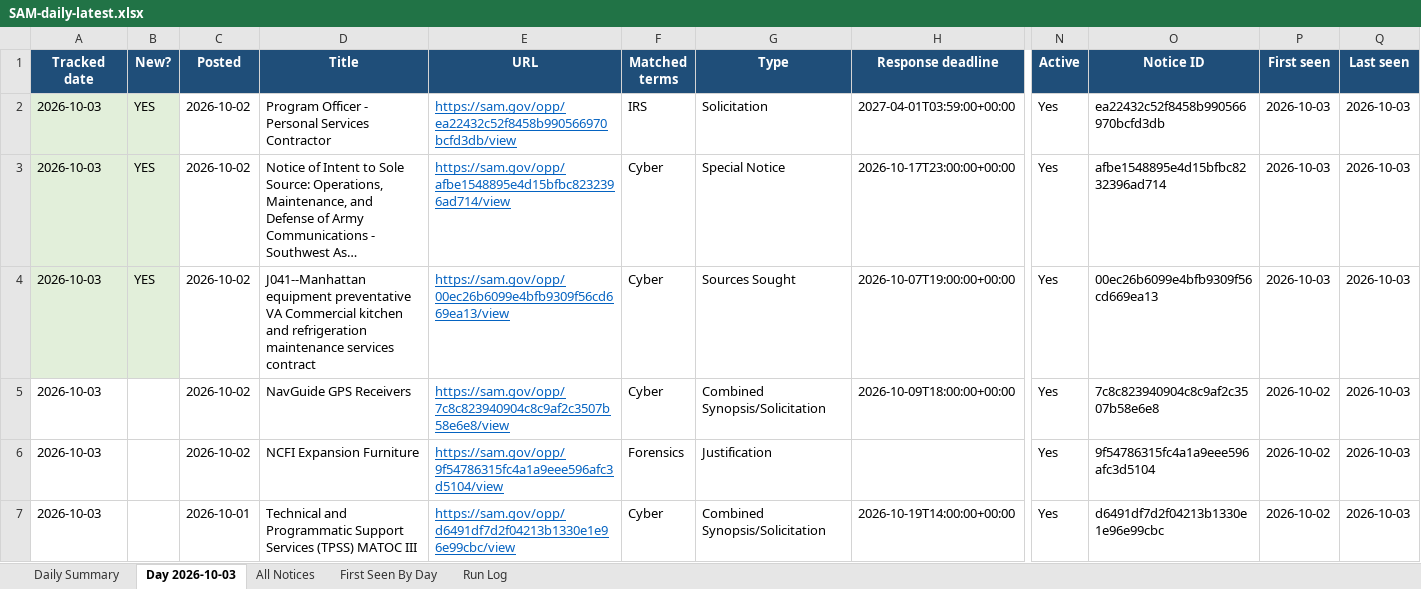
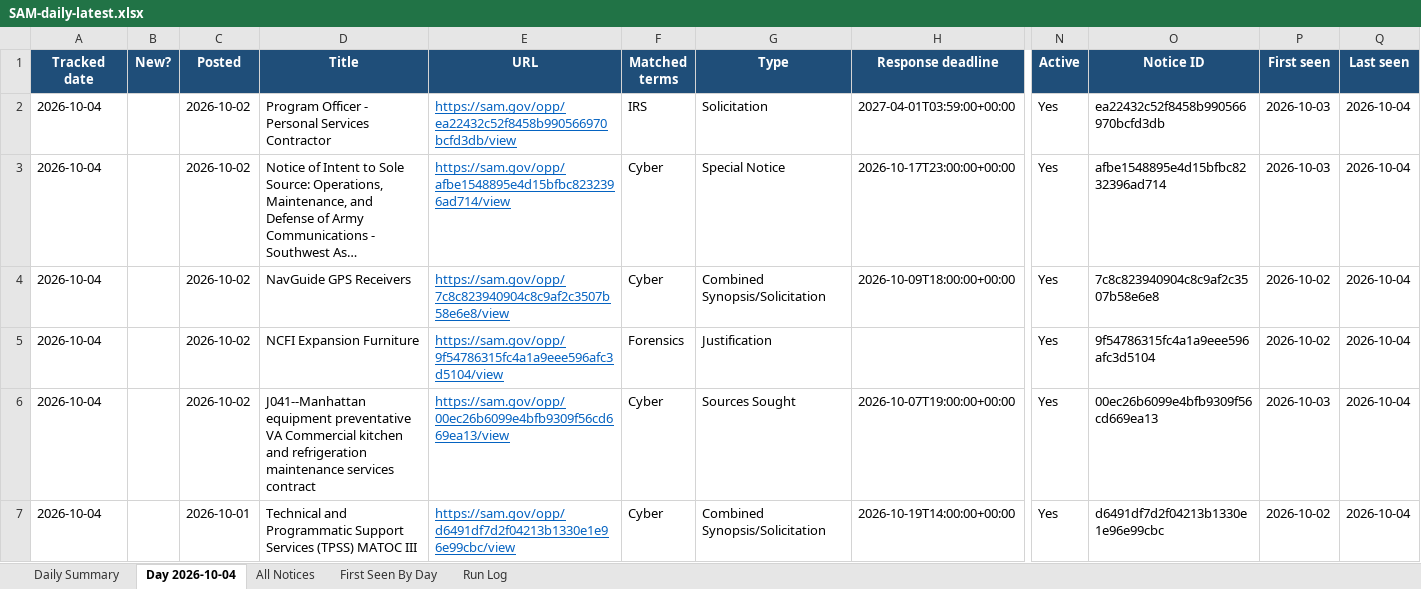
Before and after one commit to biscuitdh/44aa9566-3f78-4f70-9255-8cc9b8d7e019, an Excel workbook: docs/v/SAM-daily-latest.xlsx, sheet Day 2026-10-04, drawn as a sheet; only a part is shown, gaps mark what is left out; long unchanged cells end in …; values as stored, in another font and other column widths than the file's, no borders; removed rows and columns are numbered as before the commit, all else as after; rows hold the shown columns only; the diff covers the shown part only; the diff names each change by its address in the sheet, - before the commit and + after, or states it on an @@ line.

```diff
--- a/docs/v/SAM-daily-latest.xlsx (sheet Day 2026-10-04)
+++ b/docs/v/SAM-daily-latest.xlsx (sheet Day 2026-10-04)
-sheet tab: Day 2026-10-03
+sheet tab: Day 2026-10-04
-A2:A3 (Tracked date): 2026-10-03
+A2:A3 (Tracked date): 2026-10-04
-A2:B3 fill: #E2EFDA
+A2:B3 fill: none
-B2:B3 (New?): YES
+B2:B3 (New?): (empty)
-Q2:Q3 (Last seen): 2026-10-03
+Q2:Q3 (Last seen): 2026-10-04
-row 4: 2026-10-03 | YES | 2026-10-02 | J041--Manhattan equipment preventative VA Commercial kitchen and refrigeration maintenance services contract | https://sam.gov/opp/00ec26b6099e4bfb9309f56cd669ea13/view | Cyber | Sources Sought | 2026-10-07T19:00:00+00:00 | Yes | 00ec26b6099e4bfb9309f56cd669ea13 | 2026-10-03 | 2026-10-03
-A4:A5 (Tracked date): 2026-10-03
+A4:A5 (Tracked date): 2026-10-04
-Q4:Q5 (Last seen): 2026-10-03
+Q4:Q5 (Last seen): 2026-10-04
+row 6: 2026-10-04 |  | 2026-10-02 | J041--Manhattan equipment preventative VA Commercial kitchen and refrigeration maintenance services contract | https://sam.gov/opp/00ec26b6099e4bfb9309f56cd669ea13/view | Cyber | Sources Sought | 2026-10-07T19:00:00+00:00 | Yes | 00ec26b6099e4bfb9309f56cd669ea13 | 2026-10-03 | 2026-10-04
-A7 (Tracked date): 2026-10-03
+A7 (Tracked date): 2026-10-04
-Q7 (Last seen): 2026-10-03
+Q7 (Last seen): 2026-10-04
```
Also changed, not shown: 110 edited cells elsewhere in this sheet, sheet All Notices, sheet First Seen By Day, sheet Run Log, sheet Daily Summary, 18 other files.
